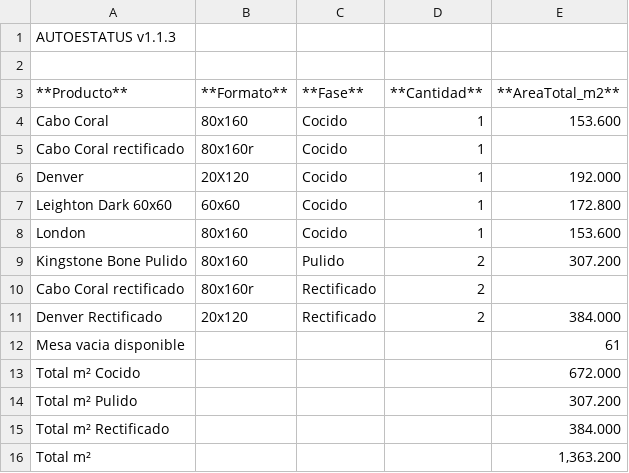
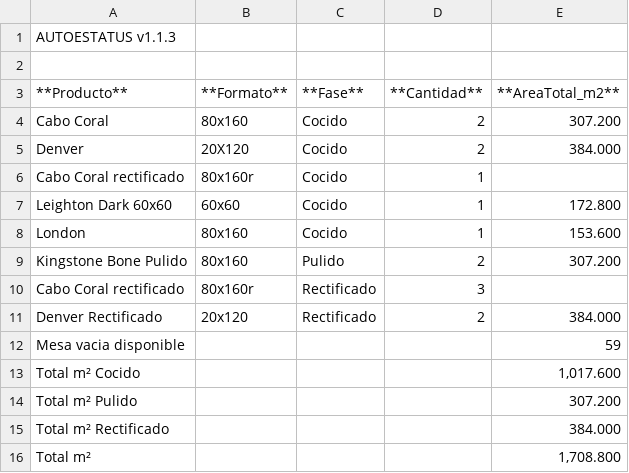
Before and after one commit to Dienicx/AUTOESTATUS, a TSV file: docs/recuento_productos.tsv, drawn as a sheet.

Commit message:
AUTOESTATUS update 2026-08-07 06:27:02

```diff
--- a/docs/recuento_productos.tsv
+++ b/docs/recuento_productos.tsv
@@ -3,5 +3,5 @@
 **Producto**	**Formato**	**Fase**	**Cantidad**	**AreaTotal_m2**
-Cabo Coral	80x160	Cocido	1	153.600
+Cabo Coral	80x160	Cocido	2	307.200
+Denver	20X120	Cocido	2	384.000
 Cabo Coral rectificado	80x160r	Cocido	1	
-Denver	20X120	Cocido	1	192.000
 Leighton Dark 60x60	60x60	Cocido	1	172.800
@@ -9,8 +9,8 @@ London	80x160	Cocido	1	153.600
 Kingstone Bone Pulido	80x160	Pulido	2	307.200
-Cabo Coral rectificado	80x160r	Rectificado	2	
+Cabo Coral rectificado	80x160r	Rectificado	3	
 Denver Rectificado	20x120	Rectificado	2	384.000
-Mesa vacia disponible				61
-Total m² Cocido				672.000
+Mesa vacia disponible				59
+Total m² Cocido				1,017.600
 Total m² Pulido				307.200
 Total m² Rectificado				384.000
-Total m²				1,363.200
+Total m²				1,708.800
```
